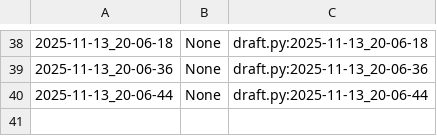
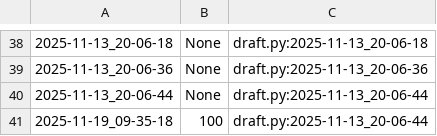
Before and after one commit to qxcode-course/poo-rc-bloco-c-yanomaduarte, a CSV file: myrep/.tko/track/poo@pula-pula/track.csv, drawn as a sheet; only a part is shown, gaps mark what is left out.

```diff
--- a/myrep/.tko/track/poo@pula-pula/track.csv
+++ b/myrep/.tko/track/poo@pula-pula/track.csv
@@ -40 +40,2 @@
 2025-11-13_20-06-44,None,draft.py:2025-11-13_20-06-44
+2025-11-19_09-35-18,100,draft.py:2025-11-13_20-06-44
```
Also changed, not shown: myrep/.tko/track/poo@budega/track.csv, myrep/.tko/track/poo@cinema/track.csv, 6 other files.
